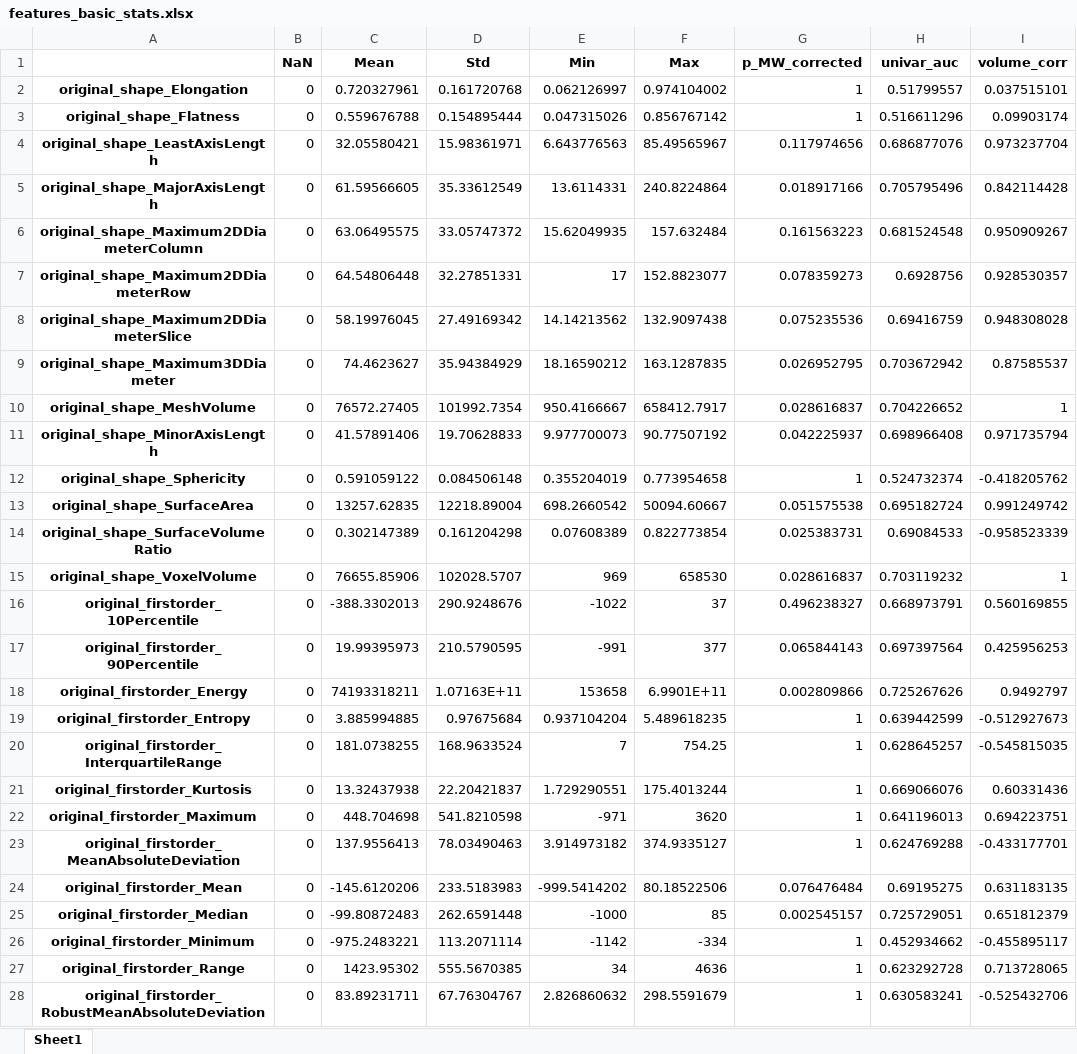
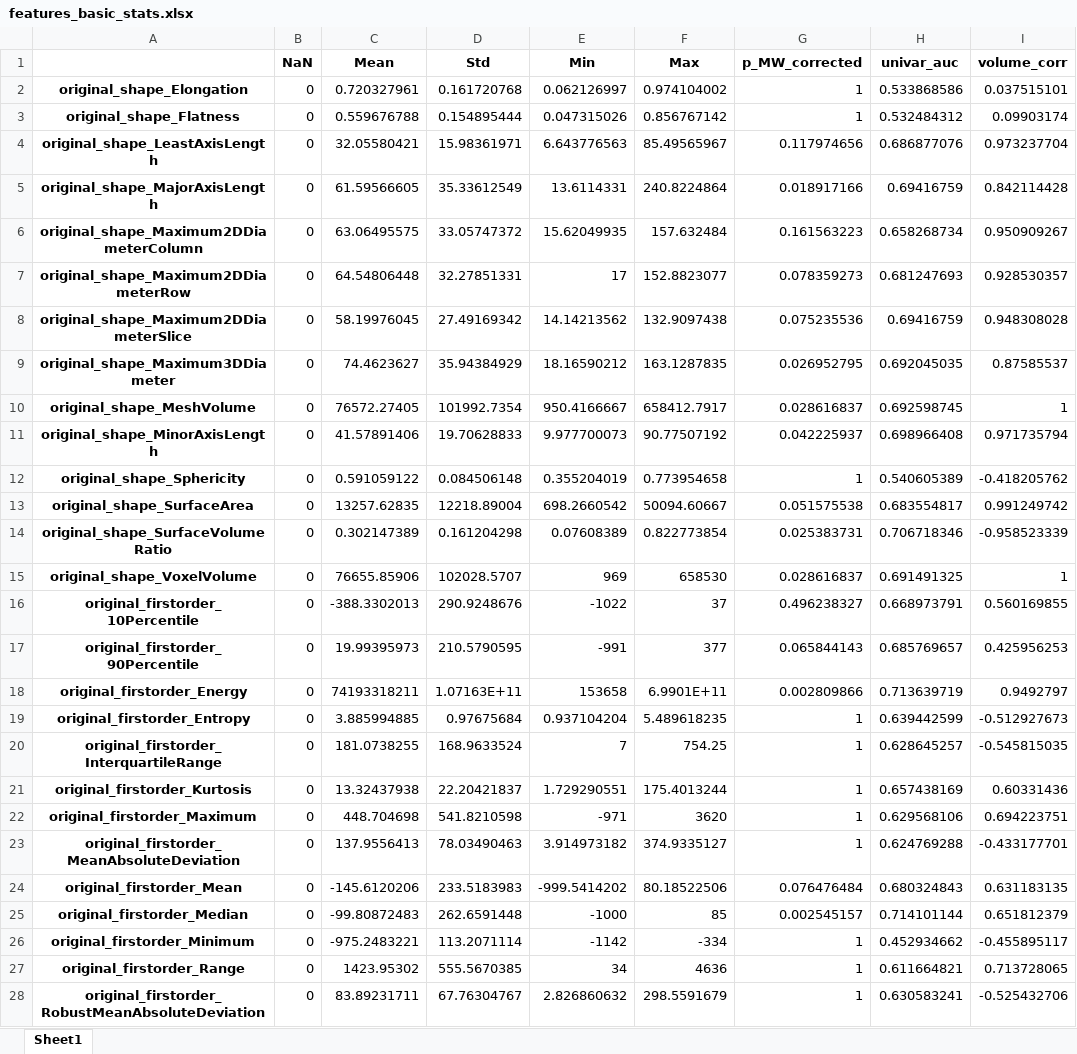
Before and after one commit to primakov/precision-medicine-toolbox, an Excel workbook: data/features/features_basic_stats.xlsx, sheet Sheet1, drawn as a sheet; only a part is shown; values as stored, in another font and other column widths than the file's, no borders; the diff covers the shown part only; the diff names each change by its address in the sheet, - before the commit and + after, or states it on an @@ line.

```diff
--- a/data/features/features_basic_stats.xlsx (sheet Sheet1)
+++ b/data/features/features_basic_stats.xlsx (sheet Sheet1)
-H2 (univar_auc): 0.51799557
+H2 (univar_auc): 0.533868586
-H3 (univar_auc): 0.516611296
+H3 (univar_auc): 0.532484312
-H5 (univar_auc): 0.705795496
+H5 (univar_auc): 0.69416759
-H6 (univar_auc): 0.681524548
+H6 (univar_auc): 0.658268734
-H7 (univar_auc): 0.6928756
+H7 (univar_auc): 0.681247693
-H9 (univar_auc): 0.703672942
+H9 (univar_auc): 0.692045035
-H10 (univar_auc): 0.704226652
+H10 (univar_auc): 0.692598745
-H12 (univar_auc): 0.524732374
+H12 (univar_auc): 0.540605389
-H13 (univar_auc): 0.695182724
+H13 (univar_auc): 0.683554817
-H14 (univar_auc): 0.69084533
+H14 (univar_auc): 0.706718346
-H15 (univar_auc): 0.703119232
+H15 (univar_auc): 0.691491325
-H17 (univar_auc): 0.697397564
+H17 (univar_auc): 0.685769657
-H18 (univar_auc): 0.725267626
+H18 (univar_auc): 0.713639719
-H21 (univar_auc): 0.669066076
+H21 (univar_auc): 0.657438169
-H22 (univar_auc): 0.641196013
+H22 (univar_auc): 0.629568106
-H24 (univar_auc): 0.69195275
+H24 (univar_auc): 0.680324843
-H25 (univar_auc): 0.725729051
+H25 (univar_auc): 0.714101144
-H27 (univar_auc): 0.623292728
+H27 (univar_auc): 0.611664821
```
Also changed, not shown: 724 edited cells elsewhere in this sheet, 8 other files.
